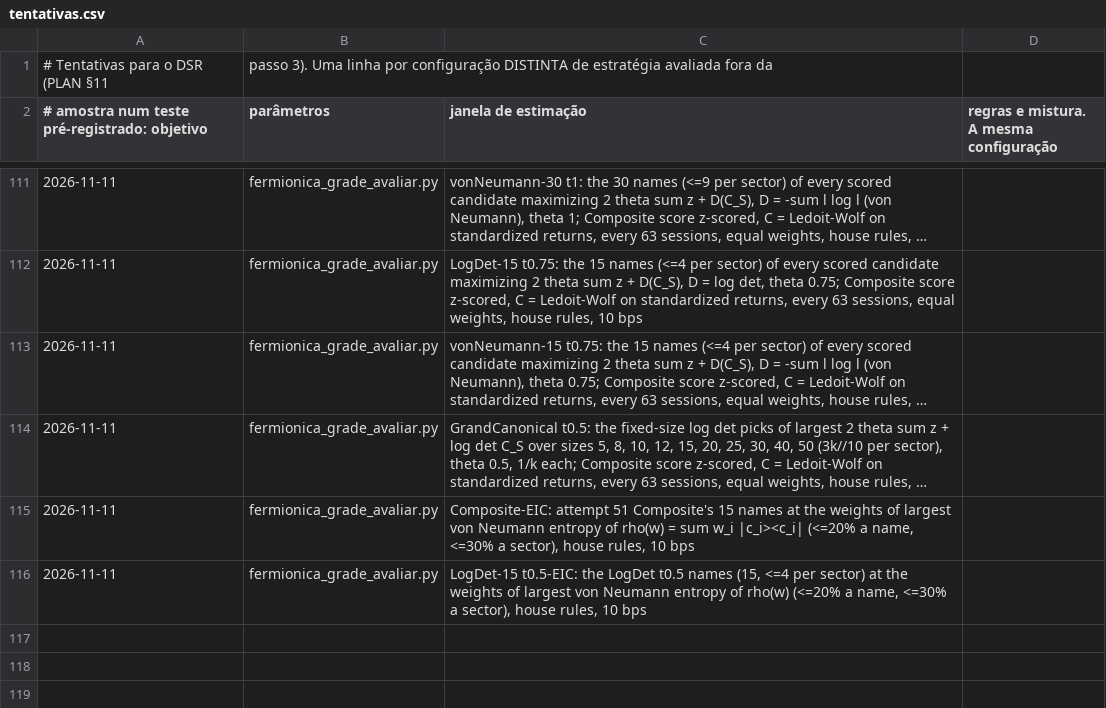
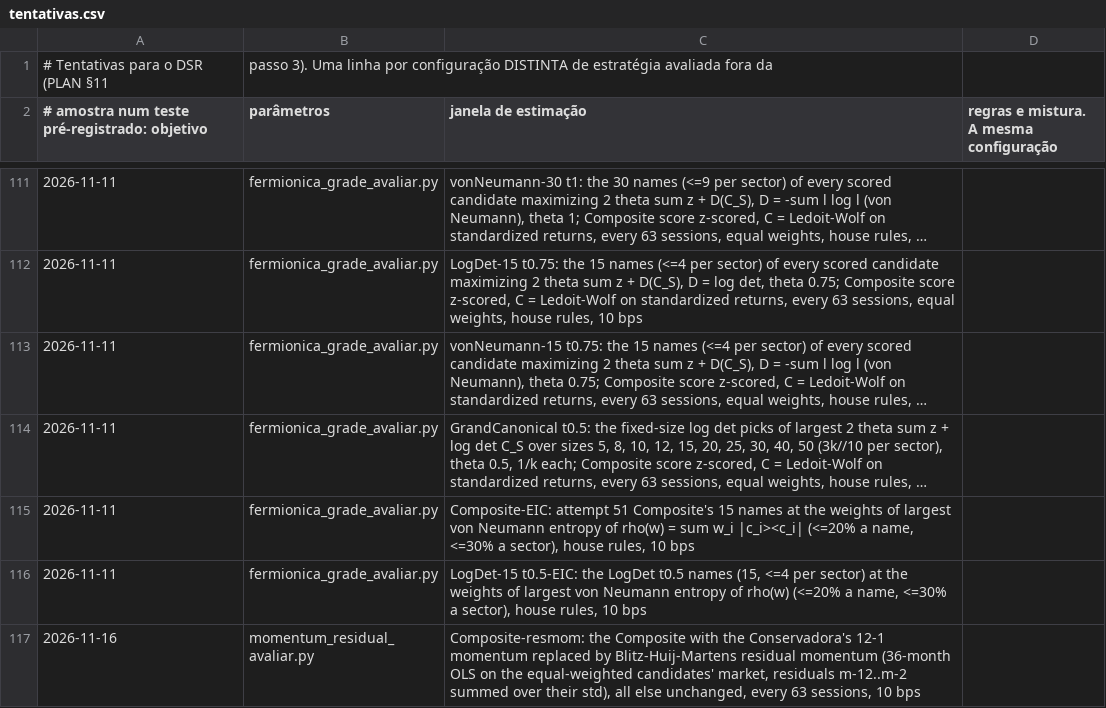
Before and after one commit to GabrielScript/Portfolio-Optimization, a CSV file: docs/tentativas.csv, drawn as a sheet; only a part is shown, gaps mark what is left out; long unchanged cells end in …; the diff names each change by its address in the sheet, - before the commit and + after, or states it on an @@ line.

```diff
--- a/docs/tentativas.csv
+++ b/docs/tentativas.csv
+row 117: 2026-11-16 | momentum_residual_avaliar.py | Composite-resmom: the Composite with the Conservadora's 12-1 momentum replaced by Blitz-Huij-Martens residual momentum (36-month OLS on the equal-weighted candidates' market, residuals m-12..m-2 summed over their std), all else unchanged, every 63 sessions, 10 bps
```
Also changed, not shown: 1 other file.
